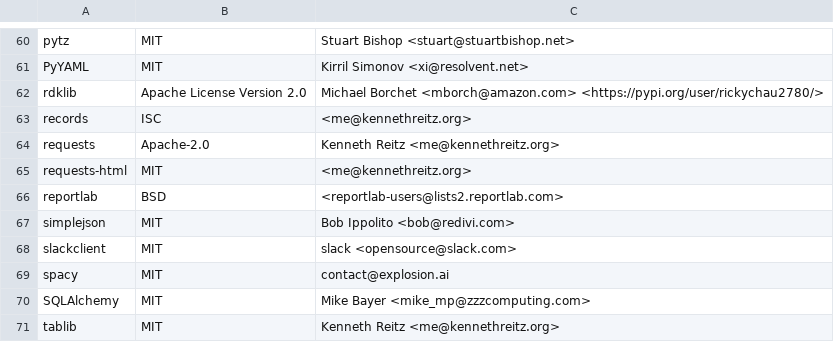
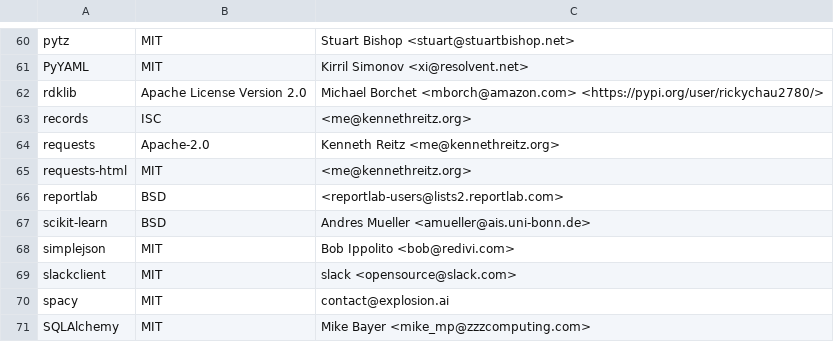
Before and after one commit to keithrozario/Klayers, a CSV file: pipeline/config/Klayers-prodp38/packages.csv, drawn as a sheet; only a part is shown, gaps mark what is left out; the shorter side is filled out with more unchanged rows; the diff names each change by its address in the sheet, - before the commit and + after, or states it on an @@ line.

Commit message:
closes #116

```diff
--- a/pipeline/config/Klayers-prodp38/packages.csv
+++ b/pipeline/config/Klayers-prodp38/packages.csv
+row 67: scikit-learn | BSD | Andres Mueller <amueller@ais.uni-bonn.de>
```
